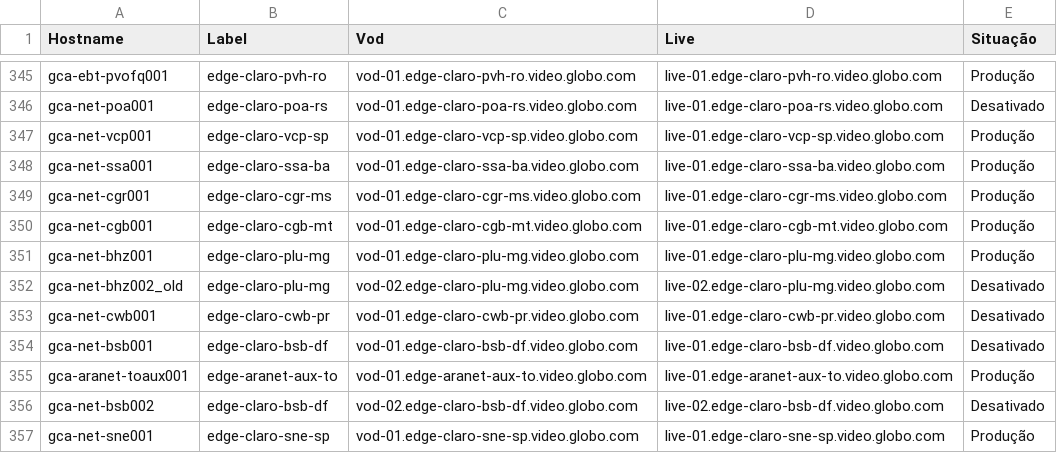
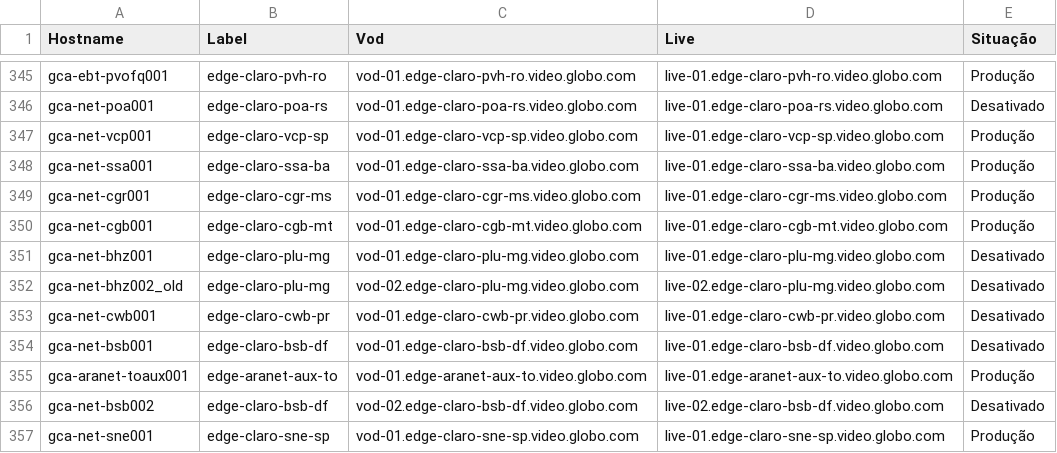
Before and after one commit to AdrianoParceasepe/cdn-hosts-controle, a CSV file: hosts_cdn.csv, drawn as a sheet; only a part is shown, gaps mark what is left out.

Commit message:
Desativando gca-net-bhz001 de Produção

```diff
--- a/hosts_cdn.csv
+++ b/hosts_cdn.csv
@@ -350,3 +350,3 @@ gca-net-cgr001,edge-claro-cgr-ms,vod-01.edge-claro-cgr-ms.video.globo.com,live-0
 gca-net-cgb001,edge-claro-cgb-mt,vod-01.edge-claro-cgb-mt.video.globo.com,live-01.edge-claro-cgb-mt.video.globo.com,Produção
-gca-net-bhz001,edge-claro-plu-mg,vod-01.edge-claro-plu-mg.video.globo.com,live-01.edge-claro-plu-mg.video.globo.com,Produção
+gca-net-bhz001,edge-claro-plu-mg,vod-01.edge-claro-plu-mg.video.globo.com,live-01.edge-claro-plu-mg.video.globo.com,Desativado
 gca-net-bhz002_old,edge-claro-plu-mg,vod-02.edge-claro-plu-mg.video.globo.com,live-02.edge-claro-plu-mg.video.globo.com,Desativado
```
